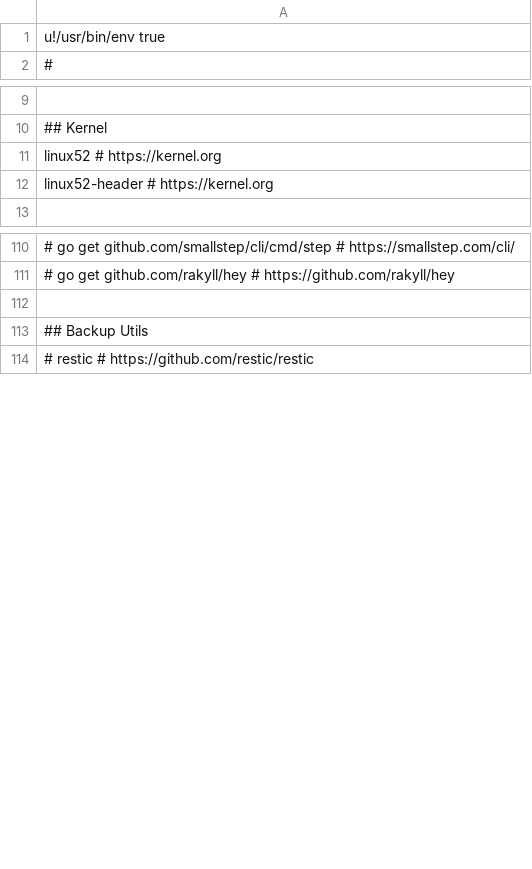
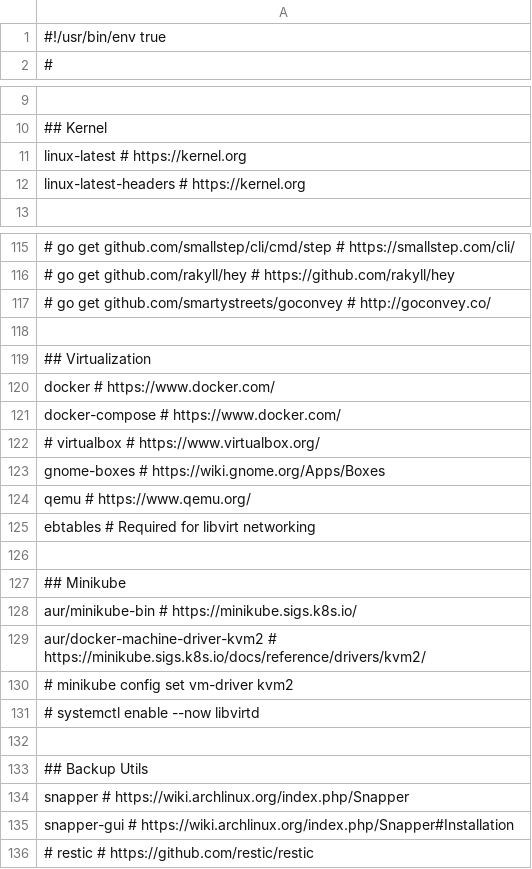
Before and after one commit to 0rax/dotfiles, a CSV file: manjaro/packages.csv, drawn as a sheet; only a part is shown, gaps mark what is left out; the diff covers the shown part only; the diff names each change by its address in the sheet, - before the commit and + after, or states it on an @@ line.

Commit message:
manjaro: update configuration

```diff
--- a/manjaro/packages.csv
+++ b/manjaro/packages.csv
-A1: u!/usr/bin/env true
+A1: #!/usr/bin/env true
-A11: linux52 # https://kernel.org
+A11: linux-latest # https://kernel.org
-A12: linux52-header # https://kernel.org
+A12: linux-latest-headers # https://kernel.org
+row 117: # go get github.com/smartystreets/goconvey # http://goconvey.co/
+row 118: (empty)
+row 119: ## Virtualization
+row 120: docker # https://www.docker.com/
+row 121: docker-compose # https://www.docker.com/
@@ row 78 moved to row 122: # virtualbox # https://www.virtualbox.or… @@
@@ row 79 moved to row 123: gnome-boxes # https://wiki.gnome.org/App… @@
@@ row 80 moved to row 124: qemu # https://www.qemu.org/ @@
@@ row 81 moved to row 125: ebtables # Required for libvirt networki… @@
+row 126: (empty)
+row 127: ## Minikube
+row 128: aur/minikube-bin # https://minikube.sigs.k8s.io/
+row 129: aur/docker-machine-driver-kvm2 # https://minikube.sigs.k8s.io/docs/reference/drivers/kvm2/
@@ row 223 moved to row 130: # minikube config set vm-driver kvm2 @@
@@ row 224 moved to row 131: # systemctl enable --now libvirtd @@
+row 134: snapper # https://wiki.archlinux.org/index.php/Snapper
@@ row 120 moved to row 135: snapper-gui # https://wiki.archlinux.org… @@
```
Also changed, not shown: 43 added rows, 24 removed rows, 3 moved rows and 11 edited cells elsewhere in this file, 3 other files.
